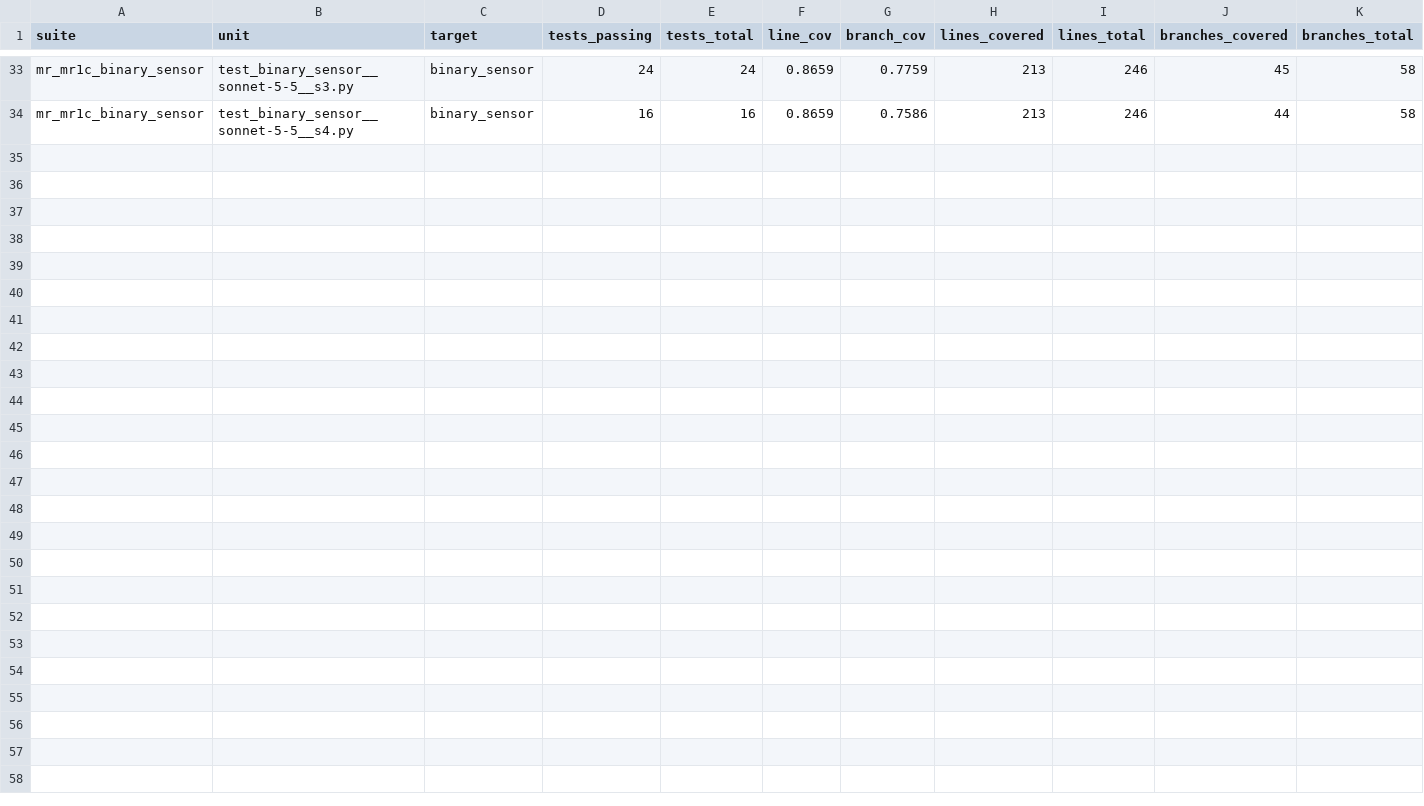
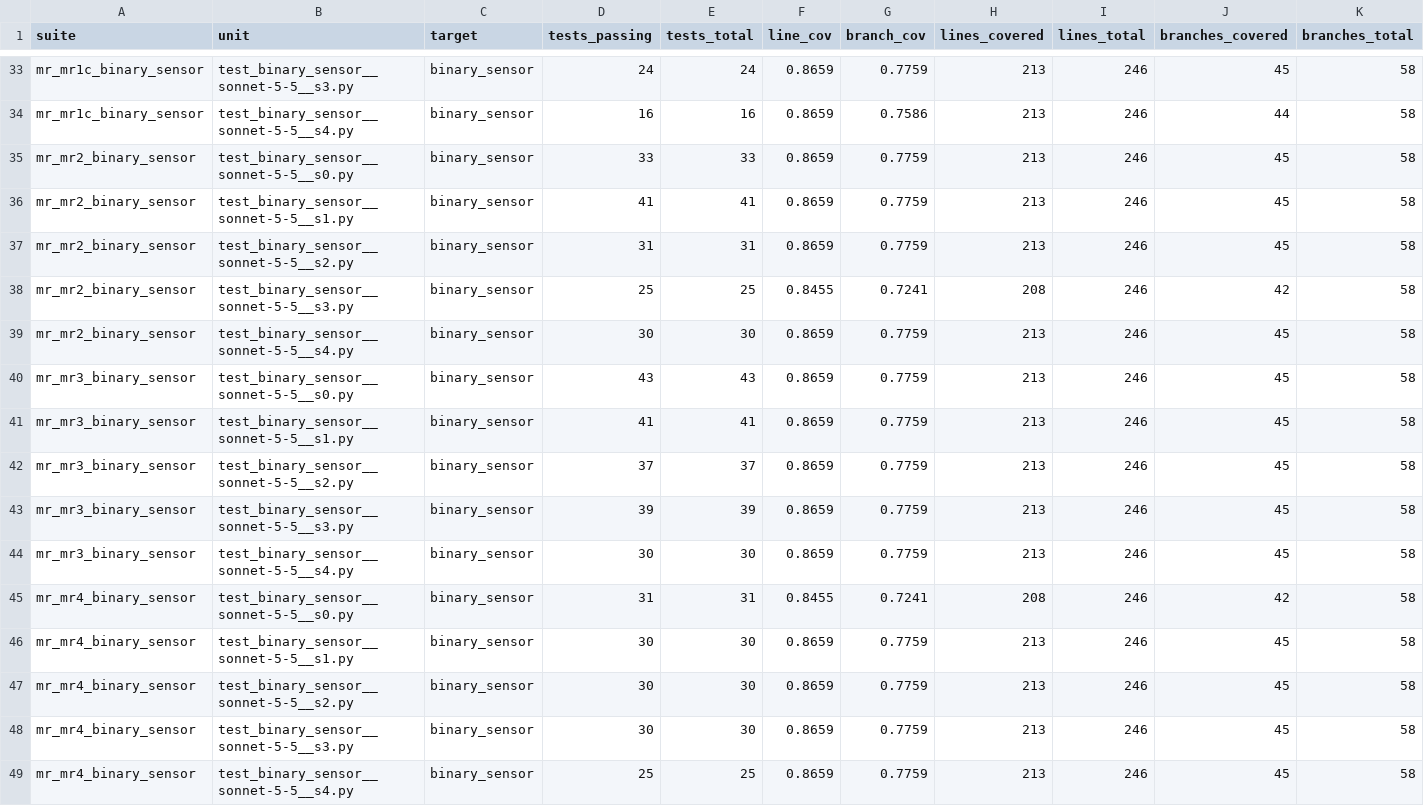
Before and after one commit to rakeshreddy3466/llm-test-quality-assessment, a CSV file: results/coverage_units.csv, drawn as a sheet; only a part is shown, gaps mark what is left out; the diff names each change by its address in the sheet, - before the commit and + after, or states it on an @@ line.

```diff
--- a/results/coverage_units.csv
+++ b/results/coverage_units.csv
+row 35: mr_mr2_binary_sensor | test_binary_sensor__sonnet-5-5__s0.py | binary_sensor | 33 | 33 | 0.8659 | 0.7759 | 213 | 246 | 45 | 58
+row 36: mr_mr2_binary_sensor | test_binary_sensor__sonnet-5-5__s1.py | binary_sensor | 41 | 41 | 0.8659 | 0.7759 | 213 | 246 | 45 | 58
+row 37: mr_mr2_binary_sensor | test_binary_sensor__sonnet-5-5__s2.py | binary_sensor | 31 | 31 | 0.8659 | 0.7759 | 213 | 246 | 45 | 58
+row 38: mr_mr2_binary_sensor | test_binary_sensor__sonnet-5-5__s3.py | binary_sensor | 25 | 25 | 0.8455 | 0.7241 | 208 | 246 | 42 | 58
+row 39: mr_mr2_binary_sensor | test_binary_sensor__sonnet-5-5__s4.py | binary_sensor | 30 | 30 | 0.8659 | 0.7759 | 213 | 246 | 45 | 58
+row 40: mr_mr3_binary_sensor | test_binary_sensor__sonnet-5-5__s0.py | binary_sensor | 43 | 43 | 0.8659 | 0.7759 | 213 | 246 | 45 | 58
+row 41: mr_mr3_binary_sensor | test_binary_sensor__sonnet-5-5__s1.py | binary_sensor | 41 | 41 | 0.8659 | 0.7759 | 213 | 246 | 45 | 58
+row 42: mr_mr3_binary_sensor | test_binary_sensor__sonnet-5-5__s2.py | binary_sensor | 37 | 37 | 0.8659 | 0.7759 | 213 | 246 | 45 | 58
+row 43: mr_mr3_binary_sensor | test_binary_sensor__sonnet-5-5__s3.py | binary_sensor | 39 | 39 | 0.8659 | 0.7759 | 213 | 246 | 45 | 58
+row 44: mr_mr3_binary_sensor | test_binary_sensor__sonnet-5-5__s4.py | binary_sensor | 30 | 30 | 0.8659 | 0.7759 | 213 | 246 | 45 | 58
+row 45: mr_mr4_binary_sensor | test_binary_sensor__sonnet-5-5__s0.py | binary_sensor | 31 | 31 | 0.8455 | 0.7241 | 208 | 246 | 42 | 58
+row 46: mr_mr4_binary_sensor | test_binary_sensor__sonnet-5-5__s1.py | binary_sensor | 30 | 30 | 0.8659 | 0.7759 | 213 | 246 | 45 | 58
+row 47: mr_mr4_binary_sensor | test_binary_sensor__sonnet-5-5__s2.py | binary_sensor | 30 | 30 | 0.8659 | 0.7759 | 213 | 246 | 45 | 58
+row 48: mr_mr4_binary_sensor | test_binary_sensor__sonnet-5-5__s3.py | binary_sensor | 30 | 30 | 0.8659 | 0.7759 | 213 | 246 | 45 | 58
+row 49: mr_mr4_binary_sensor | test_binary_sensor__sonnet-5-5__s4.py | binary_sensor | 25 | 25 | 0.8659 | 0.7759 | 213 | 246 | 45 | 58
```
Also changed, not shown: results/coverage_suites.csv, results/mutation_suites.csv, 27 other files.
